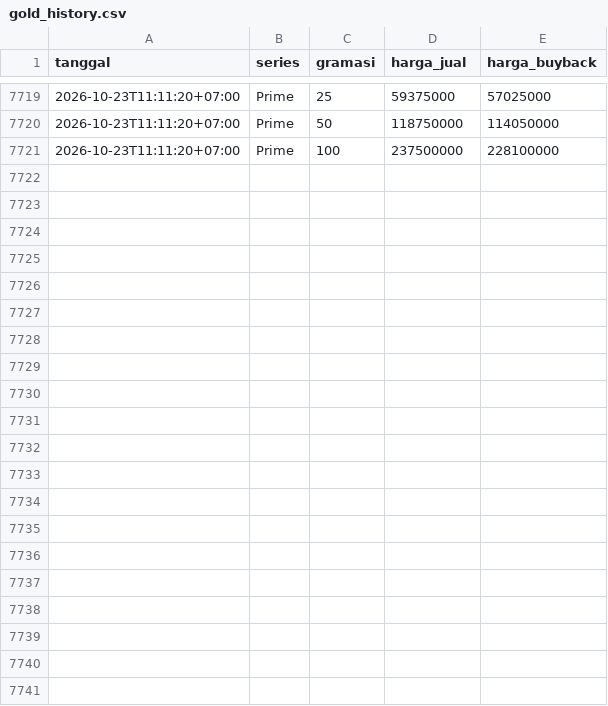
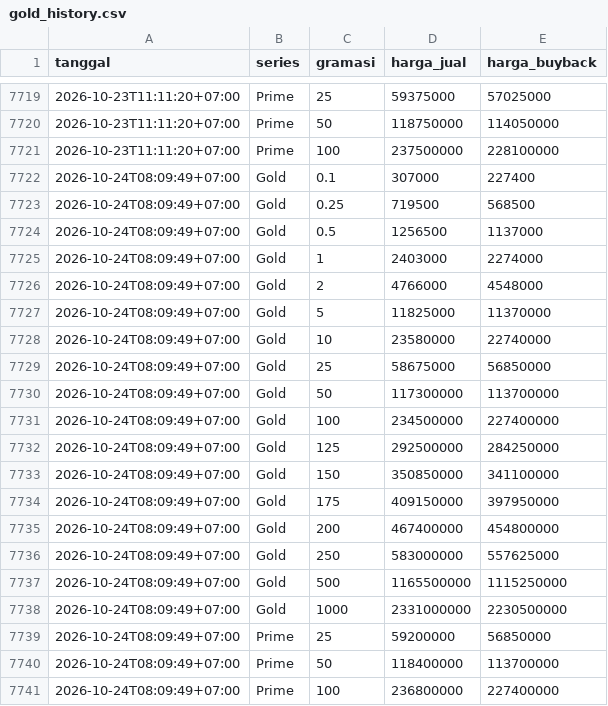
Before and after one commit to frosch-enchanter/hrta-gold-tracker, a CSV file: gold_history.csv, drawn as a sheet; only a part is shown, gaps mark what is left out.

```diff
--- a/gold_history.csv
+++ b/gold_history.csv
@@ -7721 +7721,21 @@ tanggal,series,gramasi,harga_jual,harga_buyback
 2026-10-23T11:11:20+07:00,Prime,100,237500000,228100000
+2026-10-24T08:09:49+07:00,Gold,0.1,307000,227400
+2026-10-24T08:09:49+07:00,Gold,0.25,719500,568500
+2026-10-24T08:09:49+07:00,Gold,0.5,1256500,1137000
+2026-10-24T08:09:49+07:00,Gold,1,2403000,2274000
+2026-10-24T08:09:49+07:00,Gold,2,4766000,4548000
+2026-10-24T08:09:49+07:00,Gold,5,11825000,11370000
+2026-10-24T08:09:49+07:00,Gold,10,23580000,22740000
+2026-10-24T08:09:49+07:00,Gold,25,58675000,56850000
+2026-10-24T08:09:49+07:00,Gold,50,117300000,113700000
+2026-10-24T08:09:49+07:00,Gold,100,234500000,227400000
+2026-10-24T08:09:49+07:00,Gold,125,292500000,284250000
+2026-10-24T08:09:49+07:00,Gold,150,350850000,341100000
+2026-10-24T08:09:49+07:00,Gold,175,409150000,397950000
+2026-10-24T08:09:49+07:00,Gold,200,467400000,454800000
+2026-10-24T08:09:49+07:00,Gold,250,583000000,557625000
+2026-10-24T08:09:49+07:00,Gold,500,1165500000,1115250000
+2026-10-24T08:09:49+07:00,Gold,1000,2331000000,2230500000
+2026-10-24T08:09:49+07:00,Prime,25,59200000,56850000
+2026-10-24T08:09:49+07:00,Prime,50,118400000,113700000
+2026-10-24T08:09:49+07:00,Prime,100,236800000,227400000
```
